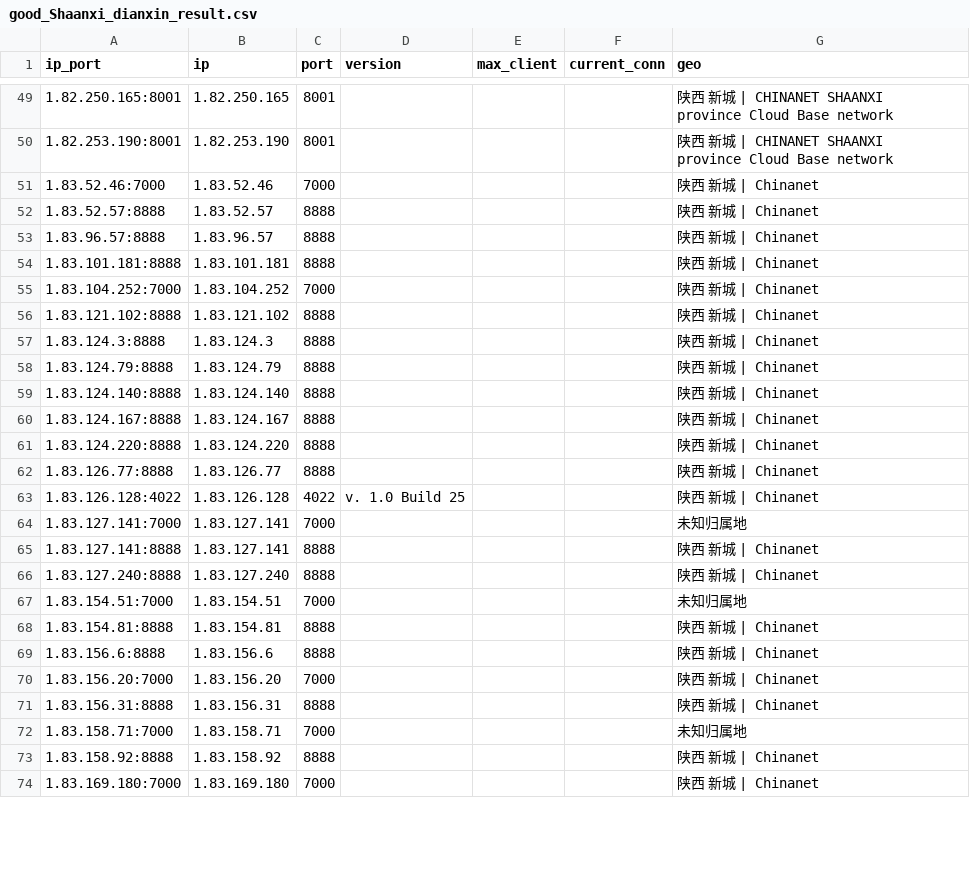
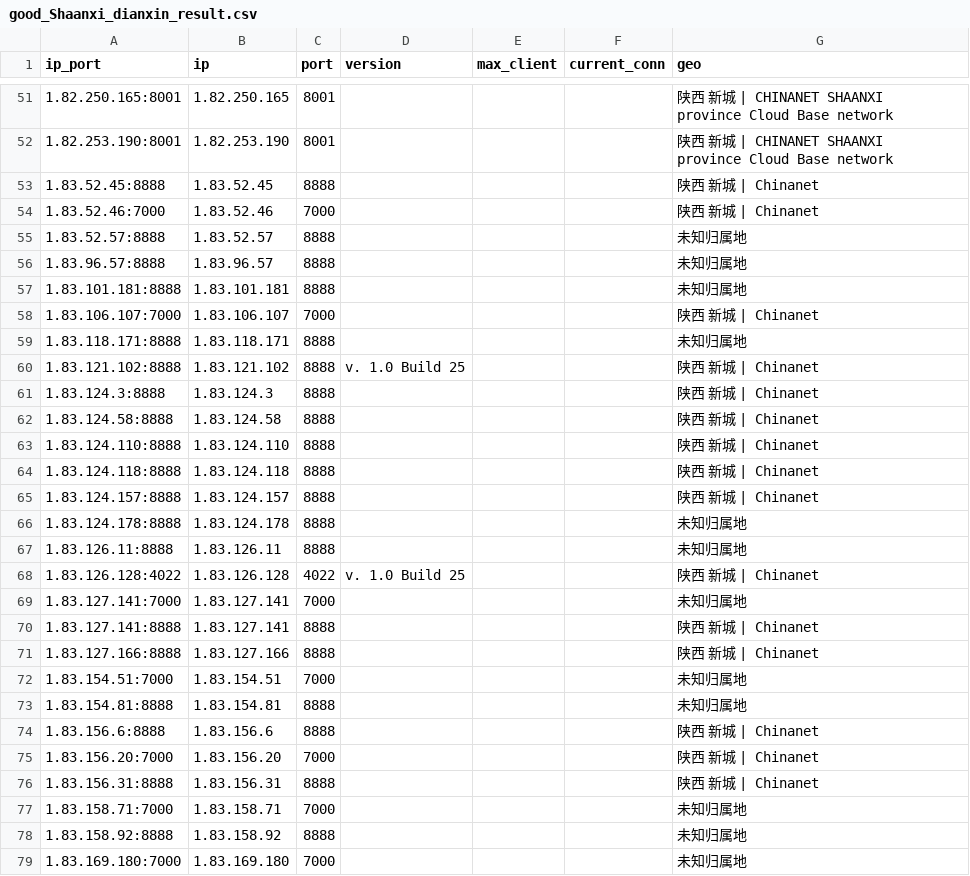
Before and after one commit to ykyfy1/sxdx, a CSV file: ip/good_Shaanxi_dianxin_result.csv, drawn as a sheet; only a part is shown, gaps mark what is left out; the diff covers the shown part only.

```diff
--- a/ip/good_Shaanxi_dianxin_result.csv
+++ b/ip/good_Shaanxi_dianxin_result.csv
@@ -50,14 +52,17 @@
 1.82.253.190:8001,1.82.253.190,8001,,,,陕西 新城 | CHINANET SHAANXI province Cloud Base network
+1.83.52.45:8888,1.83.52.45,8888,,,,陕西 新城 | Chinanet
 1.83.52.46:7000,1.83.52.46,7000,,,,陕西 新城 | Chinanet
-1.83.52.57:8888,1.83.52.57,8888,,,,陕西 新城 | Chinanet
-1.83.96.57:8888,1.83.96.57,8888,,,,陕西 新城 | Chinanet
-1.83.101.181:8888,1.83.101.181,8888,,,,陕西 新城 | Chinanet
-1.83.104.252:7000,1.83.104.252,7000,,,,陕西 新城 | Chinanet
-1.83.121.102:8888,1.83.121.102,8888,,,,陕西 新城 | Chinanet
+1.83.52.57:8888,1.83.52.57,8888,,,,未知归属地
+1.83.96.57:8888,1.83.96.57,8888,,,,未知归属地
+1.83.101.181:8888,1.83.101.181,8888,,,,未知归属地
+1.83.106.107:7000,1.83.106.107,7000,,,,陕西 新城 | Chinanet
+1.83.118.171:8888,1.83.118.171,8888,,,,未知归属地
+1.83.121.102:8888,1.83.121.102,8888,v. 1.0 Build 25,,,陕西 新城 | Chinanet
 1.83.124.3:8888,1.83.124.3,8888,,,,陕西 新城 | Chinanet
-1.83.124.79:8888,1.83.124.79,8888,,,,陕西 新城 | Chinanet
-1.83.124.140:8888,1.83.124.140,8888,,,,陕西 新城 | Chinanet
-1.83.124.167:8888,1.83.124.167,8888,,,,陕西 新城 | Chinanet
-1.83.124.220:8888,1.83.124.220,8888,,,,陕西 新城 | Chinanet
-1.83.126.77:8888,1.83.126.77,8888,,,,陕西 新城 | Chinanet
+1.83.124.58:8888,1.83.124.58,8888,,,,陕西 新城 | Chinanet
+1.83.124.110:8888,1.83.124.110,8888,,,,陕西 新城 | Chinanet
+1.83.124.118:8888,1.83.124.118,8888,,,,陕西 新城 | Chinanet
+1.83.124.157:8888,1.83.124.157,8888,,,,陕西 新城 | Chinanet
+1.83.124.178:8888,1.83.124.178,8888,,,,未知归属地
+1.83.126.11:8888,1.83.126.11,8888,,,,未知归属地
 1.83.126.128:4022,1.83.126.128,4022,v. 1.0 Build 25,,,陕西 新城 | Chinanet
@@ -65,5 +70,5 @@
 1.83.127.141:8888,1.83.127.141,8888,,,,陕西 新城 | Chinanet
-1.83.127.240:8888,1.83.127.240,8888,,,,陕西 新城 | Chinanet
+1.83.127.166:8888,1.83.127.166,8888,,,,陕西 新城 | Chinanet
 1.83.154.51:7000,1.83.154.51,7000,,,,未知归属地
-1.83.154.81:8888,1.83.154.81,8888,,,,陕西 新城 | Chinanet
+1.83.154.81:8888,1.83.154.81,8888,,,,未知归属地
 1.83.156.6:8888,1.83.156.6,8888,,,,陕西 新城 | Chinanet
@@ -72,3 +77,3 @@
 1.83.158.71:7000,1.83.158.71,7000,,,,未知归属地
-1.83.158.92:8888,1.83.158.92,8888,,,,陕西 新城 | Chinanet
-1.83.169.180:7000,1.83.169.180,7000,,,,陕西 新城 | Chinanet
+1.83.158.92:8888,1.83.158.92,8888,,,,未知归属地
+1.83.169.180:7000,1.83.169.180,7000,,,,未知归属地
```
Also changed, not shown: 14 added rows, 3 removed rows and 29 edited cells elsewhere in this file, 5 other files.
